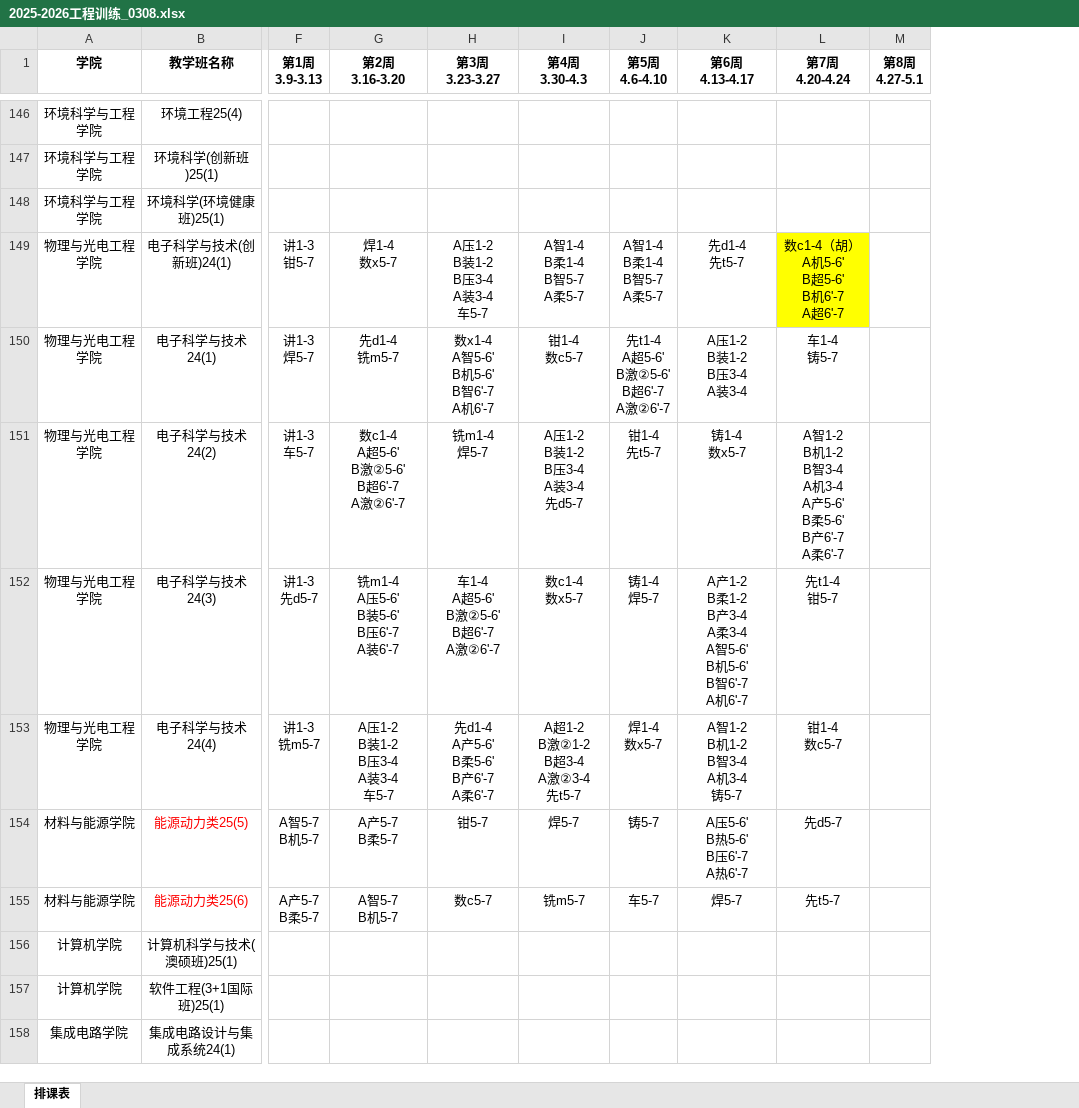
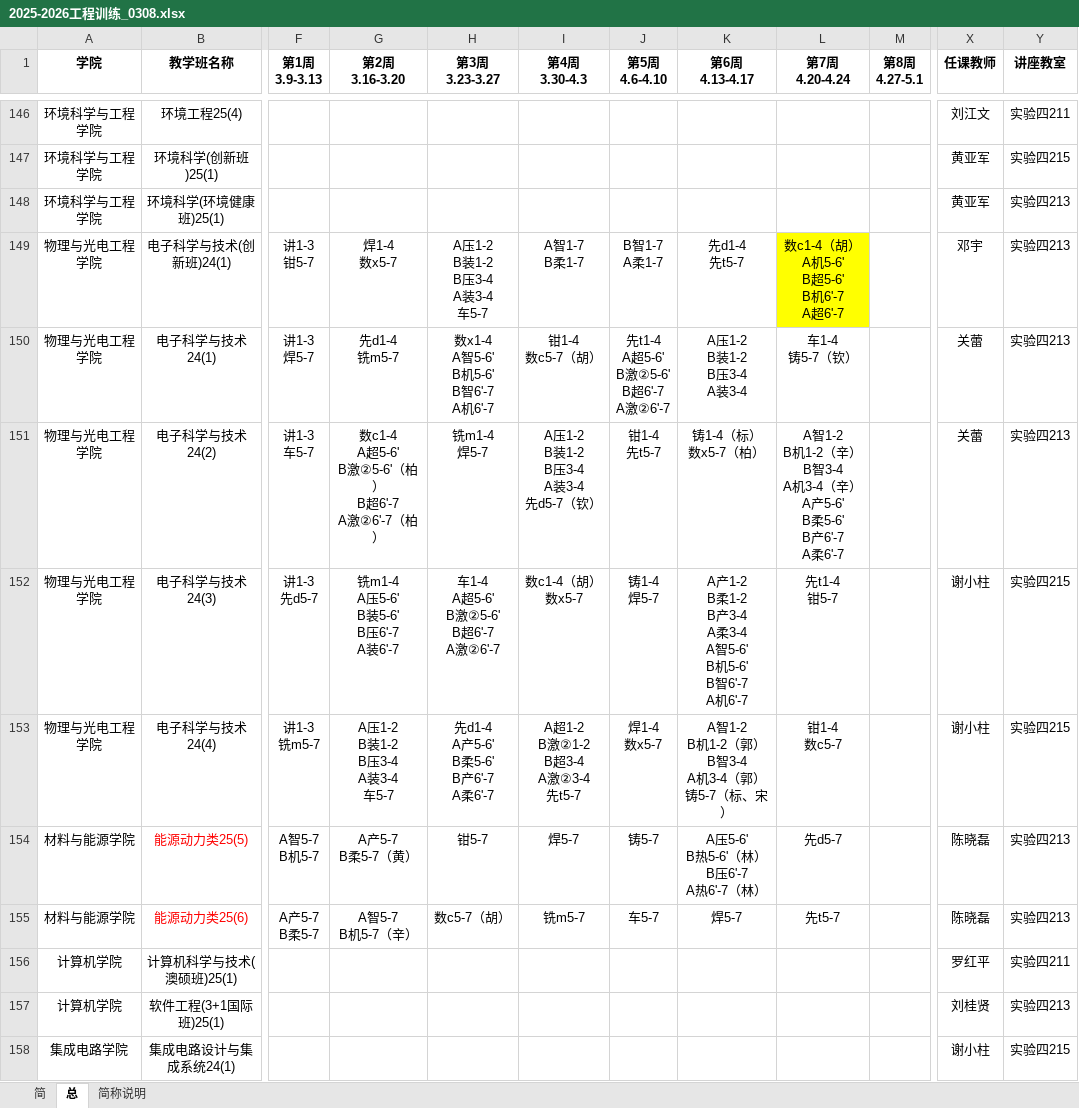
Before and after one commit to Limesxin/Engineering-Training-Schedule, an Excel workbook: 2025-2026工程训练_0308.xlsx, sheet 总, drawn as a sheet; only a part is shown, gaps mark what is left out; values as stored, in another font and other column widths than the file's, no borders; ↵ is a line break in a cell; the diff covers the shown part only; the diff names each change by its address in the sheet, - before the commit and + after, or states it on an @@ line.

```diff
--- a/2025-2026工程训练_0308.xlsx (sheet 总)
+++ b/2025-2026工程训练_0308.xlsx (sheet 总)
-sheet tab: 排课表
+sheet tab: 总
+sheet tab: 简
+sheet tab: 简称说明
+column X (任课教师), rows 146-158: 刘江文 | 黄亚军 | 黄亚军 | 邓宇 | 关蕾 | 关蕾 | 谢小柱 | 谢小柱 | 陈晓磊 | 陈晓磊 | 罗红平 | 刘桂贤 | 谢小柱
+column Y (讲座教室), rows 146-158: 实验四211 | 实验四215 | 实验四213 | 实验四213 | 实验四213 | 实验四213 | 实验四215 | 实验四215 | 实验四213 | 实验四213 | 实验四211 | 实验四213 | 实验四215
-I149 (第4周 3.30-4.3): A智1-4 ↵ B柔1-4 ↵ B智5-7 ↵ A柔5-7
+I149 (第4周 3.30-4.3): A智1-7 ↵ B柔1-7
-J149 (第5周 4.6-4.10): A智1-4 ↵ B柔1-4 ↵ B智5-7 ↵ A柔5-7
+J149 (第5周 4.6-4.10): B智1-7 ↵ A柔1-7
-I150 (第4周 3.30-4.3): 钳1-4 ↵ 数c5-7
+I150 (第4周 3.30-4.3): 钳1-4 ↵ 数c5-7（胡）
-L150 (第7周 4.20-4.24): 车1-4 ↵ 铸5-7
+L150 (第7周 4.20-4.24): 车1-4 ↵ 铸5-7（钦）
-G151 (第2周 3.16-3.20): 数c1-4 ↵ A超5-6' ↵ B激②5-6' ↵ B超6'-7 ↵ A激②6'-7
+G151 (第2周 3.16-3.20): 数c1-4 ↵ A超5-6' ↵ B激②5-6'（柏） ↵ B超6'-7 ↵ A激②6'-7（柏）
-I151 (第4周 3.30-4.3): A压1-2 ↵ B装1-2 ↵ B压3-4 ↵ A装3-4 ↵ 先d5-7
+I151 (第4周 3.30-4.3): A压1-2 ↵ B装1-2 ↵ B压3-4 ↵ A装3-4 ↵ 先d5-7（钦）
-K151 (第6周 4.13-4.17): 铸1-4 ↵ 数x5-7
+K151 (第6周 4.13-4.17): 铸1-4（标） ↵ 数x5-7（柏）
-L151 (第7周 4.20-4.24): …1-2 ↵ B机1-2 ↵ B智3-4 ↵ A机3-4 ↵ A产5-6' ↵ B…
+L151 (第7周 4.20-4.24): …1-2 ↵ B机1-2（辛） ↵ B智3-4 ↵ A机3-4（辛） ↵ A产5-6' ↵ B…
-I152 (第4周 3.30-4.3): 数c1-4 ↵ 数x5-7
+I152 (第4周 3.30-4.3): 数c1-4（胡） ↵ 数x5-7
-K153 (第6周 4.13-4.17): A智1-2 ↵ B机1-2 ↵ B智3-4 ↵ A机3-4 ↵ 铸5-7
+K153 (第6周 4.13-4.17): A智1-2 ↵ B机1-2（郭） ↵ B智3-4 ↵ A机3-4（郭） ↵ 铸5-7（标、宋）
-G154 (第2周 3.16-3.20): A产5-7 ↵ B柔5-7
+G154 (第2周 3.16-3.20): A产5-7 ↵ B柔5-7（黄）
-K154 (第6周 4.13-4.17): A压5-6' ↵ B热5-6' ↵ B压6'-7 ↵ A热6'-7
+K154 (第6周 4.13-4.17): A压5-6' ↵ B热5-6'（林） ↵ B压6'-7 ↵ A热6'-7（林）
-G155 (第2周 3.16-3.20): A智5-7 ↵ B机5-7
+G155 (第2周 3.16-3.20): A智5-7 ↵ B机5-7（辛）
-H155 (第3周 3.23-3.27): 数c5-7
+H155 (第3周 3.23-3.27): 数c5-7（胡）
```
Also changed, not shown: 16 added rows, 53 edited cells and cell formats elsewhere in this sheet.
